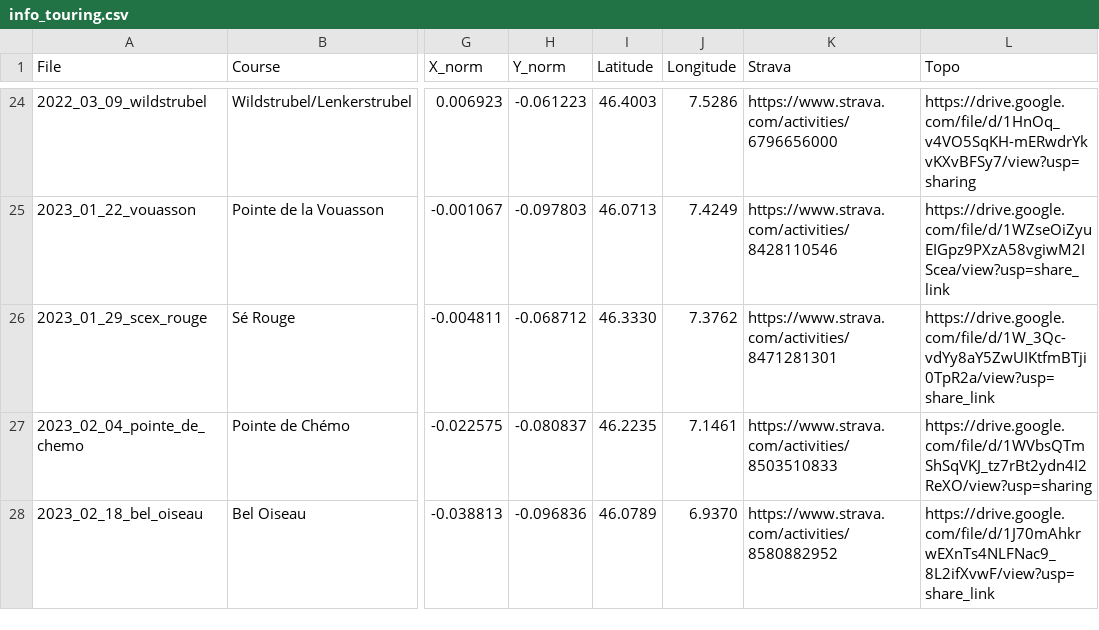
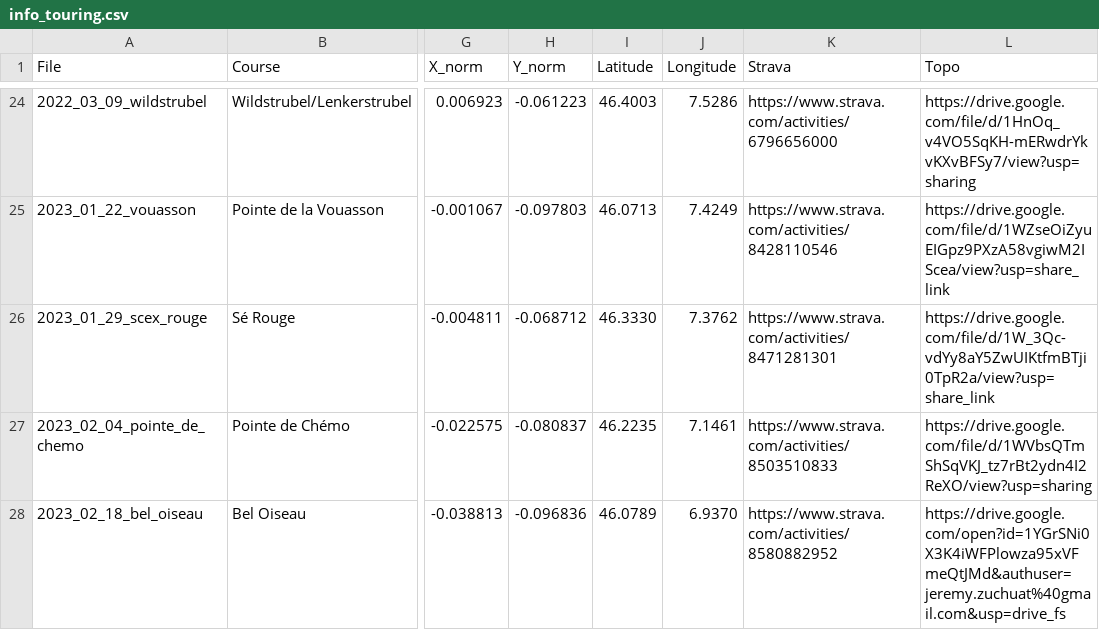
Before and after one commit to JeremyZuchuat/JeremyZuchuat.github.io, a CSV file: map/information/info_touring.csv, drawn as a sheet; only a part is shown, gaps mark what is left out; the diff names each change by its address in the sheet, - before the commit and + after, or states it on an @@ line.

```diff
--- a/map/information/info_touring.csv
+++ b/map/information/info_touring.csv
-L28 (Topo): https://drive.google.com/file/d/1J70mAhkrwEXnTs4NLFNac9_8L2ifXvwF/view?usp=share_link
+L28 (Topo): https://drive.google.com/open?id=1YGrSNi0X3K4iWFPlowza95xVFmeQtJMd&authuser=jeremy.zuchuat%40gmail.com&usp=drive_fs
```
Also changed, not shown: 1 other file.
